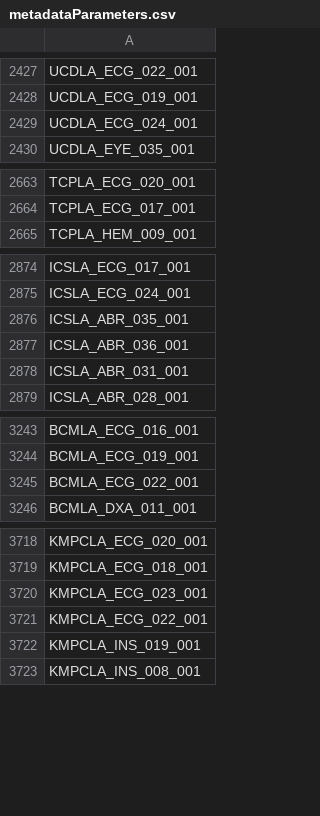
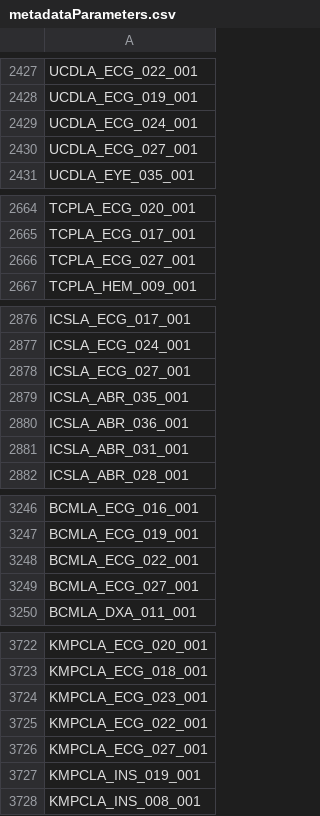
Before and after one commit to mpi2/impc_stats_pipeline, a CSV file: Late adults stats pipeline/DRrequiredAgeing/DRrequiredAgeingPackage/inst/extdata/metadataParameters.csv, drawn as a sheet; only a part is shown, gaps mark what is left out; the diff covers the shown part only.

```diff
--- a/Late adults stats pipeline/DRrequiredAgeing/DRrequiredAgeingPackage/inst/extdata/metadataParameters.csv
+++ b/Late adults stats pipeline/DRrequiredAgeing/DRrequiredAgeingPackage/inst/extdata/metadataParameters.csv
@@ -2429,2 +2429,3 @@
 "UCDLA_ECG_024_001"
+"UCDLA_ECG_027_001"
 "UCDLA_EYE_035_001"
@@ -2664,2 +2665,3 @@
 "TCPLA_ECG_017_001"
+"TCPLA_ECG_027_001"
 "TCPLA_HEM_009_001"
@@ -2875,2 +2877,3 @@
 "ICSLA_ECG_024_001"
+"ICSLA_ECG_027_001"
 "ICSLA_ABR_035_001"
@@ -3245,2 +3248,3 @@
 "BCMLA_ECG_022_001"
+"BCMLA_ECG_027_001"
 "BCMLA_DXA_011_001"
@@ -3721,2 +3725,3 @@
 "KMPCLA_ECG_022_001"
+"KMPCLA_ECG_027_001"
 "KMPCLA_INS_019_001"
```
Also changed, not shown: 2 added rows elsewhere in this file, Late adults stats pipeline/DRrequiredAgeing/DRrequiredAgeingPackage/inst/extdata/AllCts.csv, 1 other file.
